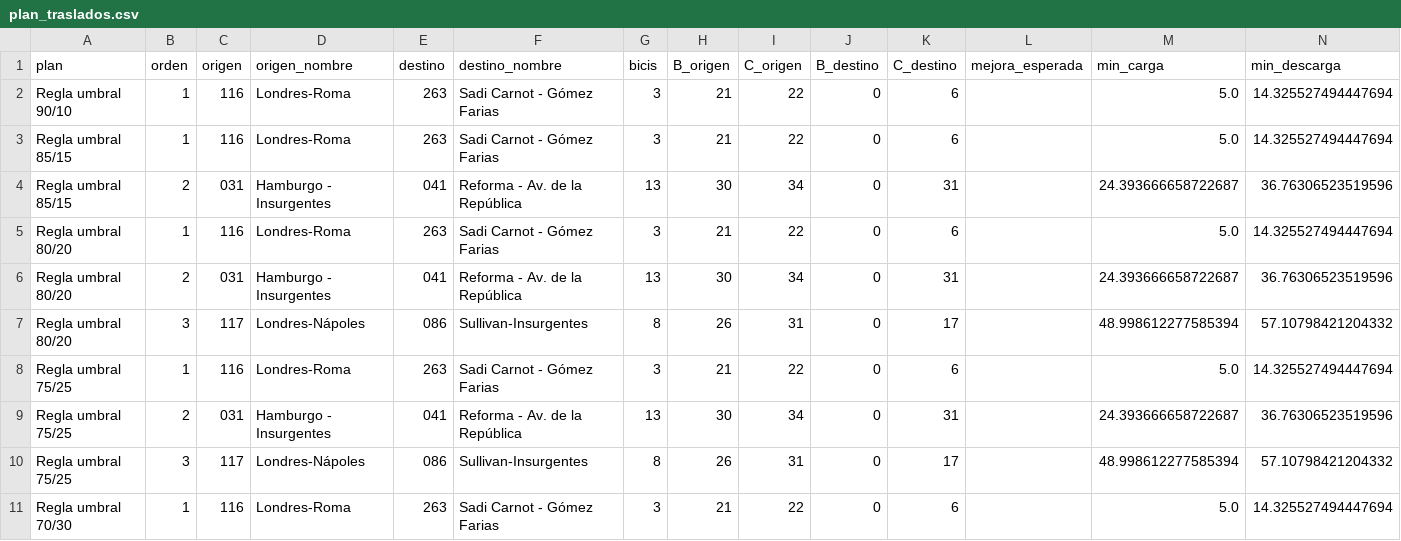
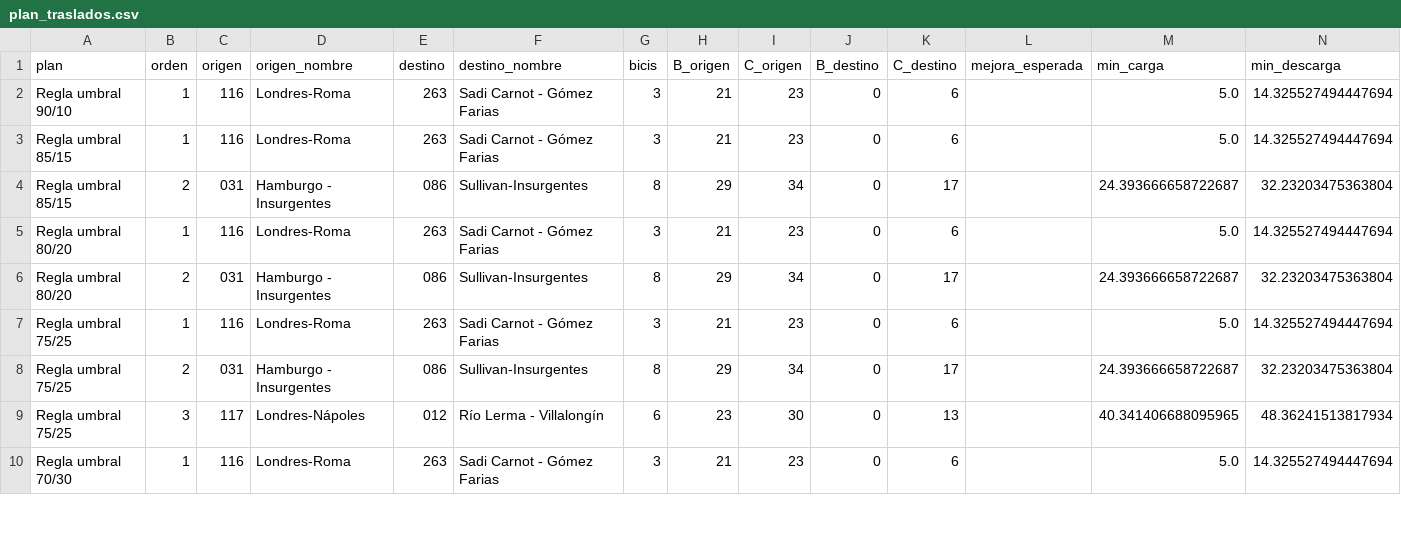
Before and after one commit to ignaburger68-hub/ecobici-gemelo, a CSV file: gemelo_vivo/ultimo/plan_traslados.csv, drawn as a sheet; only a part is shown; the diff covers the shown part only.

```diff
--- a/gemelo_vivo/ultimo/plan_traslados.csv
+++ b/gemelo_vivo/ultimo/plan_traslados.csv
@@ -1,11 +1,10 @@
 plan,orden,origen,origen_nombre,destino,destino_nombre,bicis,B_origen,C_origen,B_destino,C_destino,mejora_esperada,min_carga,min_descarga
-Regla umbral 90/10,1,116,Londres-Roma,263,Sadi Carnot - Gómez Farias,3,21,22,0,6,,5.0,14.325527494447694
-Regla umbral 85/15,1,116,Londres-Roma,263,Sadi Carnot - Gómez Farias,3,21,22,0,6,,5.0,14.325527494447694
-Regla umbral 85/15,2,031,Hamburgo - Insurgentes,041,Reforma - Av. de la República,13,30,34,0,31,,24.393666658722687,36.76306523519596
-Regla umbral 80/20,1,116,Londres-Roma,263,Sadi Carnot - Gómez Farias,3,21,22,0,6,,5.0,14.325527494447694
-Regla umbral 80/20,2,031,Hamburgo - Insurgentes,041,Reforma - Av. de la República,13,30,34,0,31,,24.393666658722687,36.76306523519596
-Regla umbral 80/20,3,117,Londres-Nápoles,086,Sullivan-Insurgentes,8,26,31,0,17,,48.998612277585394,57.10798421204332
-Regla umbral 75/25,1,116,Londres-Roma,263,Sadi Carnot - Gómez Farias,3,21,22,0,6,,5.0,14.325527494447694
-Regla umbral 75/25,2,031,Hamburgo - Insurgentes,041,Reforma - Av. de la República,13,30,34,0,31,,24.393666658722687,36.76306523519596
-Regla umbral 75/25,3,117,Londres-Nápoles,086,Sullivan-Insurgentes,8,26,31,0,17,,48.998612277585394,57.10798421204332
-Regla umbral 70/30,1,116,Londres-Roma,263,Sadi Carnot - Gómez Farias,3,21,22,0,6,,5.0,14.325527494447694
+Regla umbral 90/10,1,116,Londres-Roma,263,Sadi Carnot - Gómez Farias,3,21,23,0,6,,5.0,14.325527494447694
+Regla umbral 85/15,1,116,Londres-Roma,263,Sadi Carnot - Gómez Farias,3,21,23,0,6,,5.0,14.325527494447694
+Regla umbral 85/15,2,031,Hamburgo - Insurgentes,086,Sullivan-Insurgentes,8,29,34,0,17,,24.393666658722687,32.23203475363804
+Regla umbral 80/20,1,116,Londres-Roma,263,Sadi Carnot - Gómez Farias,3,21,23,0,6,,5.0,14.325527494447694
+Regla umbral 80/20,2,031,Hamburgo - Insurgentes,086,Sullivan-Insurgentes,8,29,34,0,17,,24.393666658722687,32.23203475363804
+Regla umbral 75/25,1,116,Londres-Roma,263,Sadi Carnot - Gómez Farias,3,21,23,0,6,,5.0,14.325527494447694
+Regla umbral 75/25,2,031,Hamburgo - Insurgentes,086,Sullivan-Insurgentes,8,29,34,0,17,,24.393666658722687,32.23203475363804
+Regla umbral 75/25,3,117,Londres-Nápoles,012,Río Lerma - Villalongín,6,23,30,0,13,,40.341406688095965,48.36241513817934
+Regla umbral 70/30,1,116,Londres-Roma,263,Sadi Carnot - Gómez Farias,3,21,23,0,6,,5.0,14.325527494447694
```
Also changed, not shown: 29 edited cells elsewhere in this file, gemelo_vivo/evaluaciones.csv, gemelo_vivo/resumen_vivo.csv, 10 other files.
